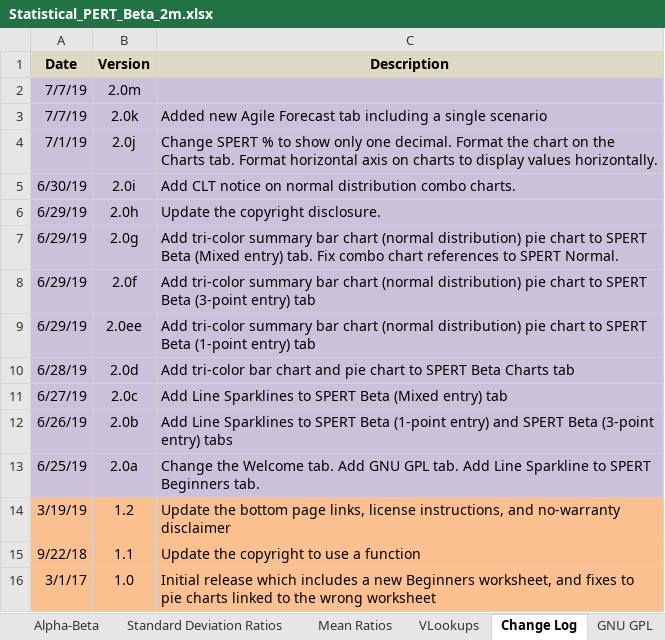
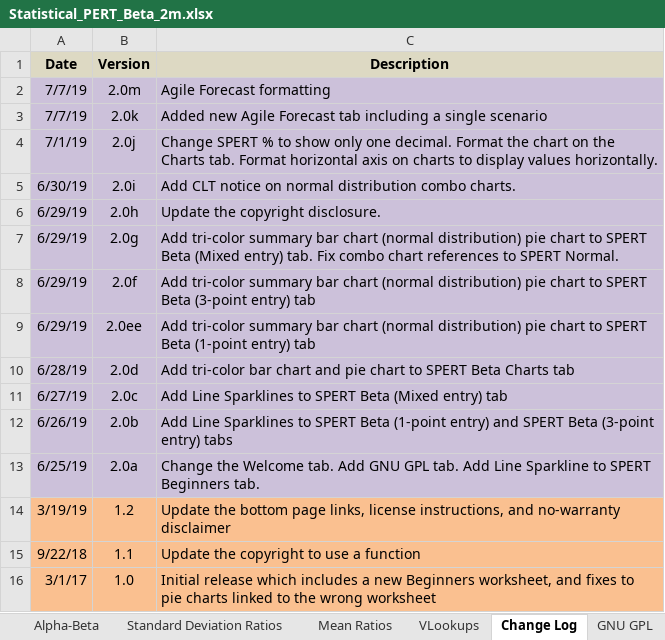
Before and after one commit to famousdavis/spert-beta, an Excel workbook: Statistical_PERT_Beta_2m.xlsx, sheet Change Log, drawn as a sheet; values as stored, in another font and other column widths than the file's, no borders; 1 other sheet too large or unreadable and not compared; the diff names each change by its address in the sheet, - before the commit and + after, or states it on an @@ line.

```diff
--- a/Statistical_PERT_Beta_2m.xlsx (sheet Change Log)
+++ b/Statistical_PERT_Beta_2m.xlsx (sheet Change Log)
-C2 (Description): (empty)
+C2 (Description): Agile Forecast formatting
```
Also changed, not shown: sheet SPERT® Beta - Agile Forecast, hidden cells.
